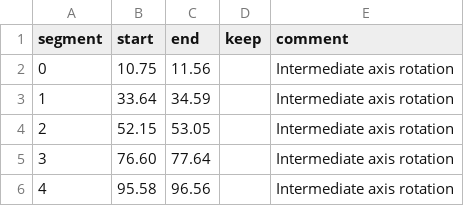
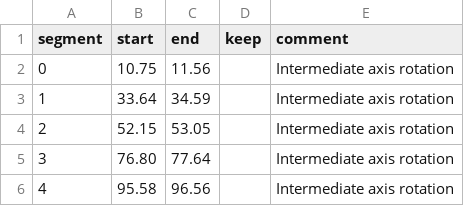
Before and after one commit to fbubbar/sci1-t2, a CSV file: data/round2/Gyroscope rotation rate 2025-01-23 18-29-01/meta/segments.csv, drawn as a sheet.

```diff
--- a/data/round2/Gyroscope rotation rate 2025-01-23 18-29-01/meta/segments.csv
+++ b/data/round2/Gyroscope rotation rate 2025-01-23 18-29-01/meta/segments.csv
@@ -4,3 +4,3 @@ segment,start,end,keep,comment
 2,52.15,53.05,,Intermediate axis rotation
-3,76.60,77.64,,Intermediate axis rotation
+3,76.80,77.64,,Intermediate axis rotation
 4,95.58,96.56,,Intermediate axis rotation
```
Also changed, not shown: 1 other file.
